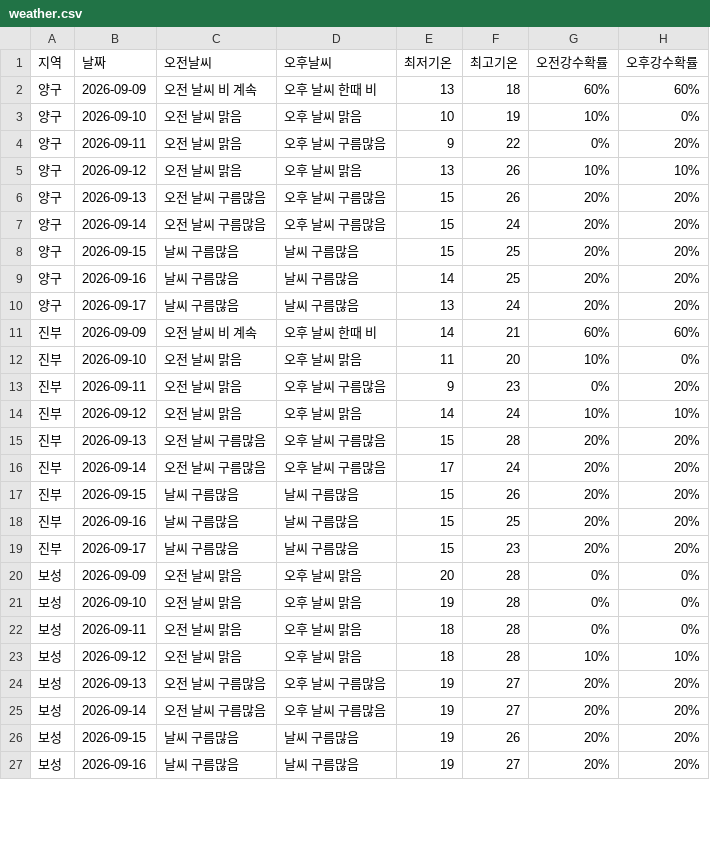
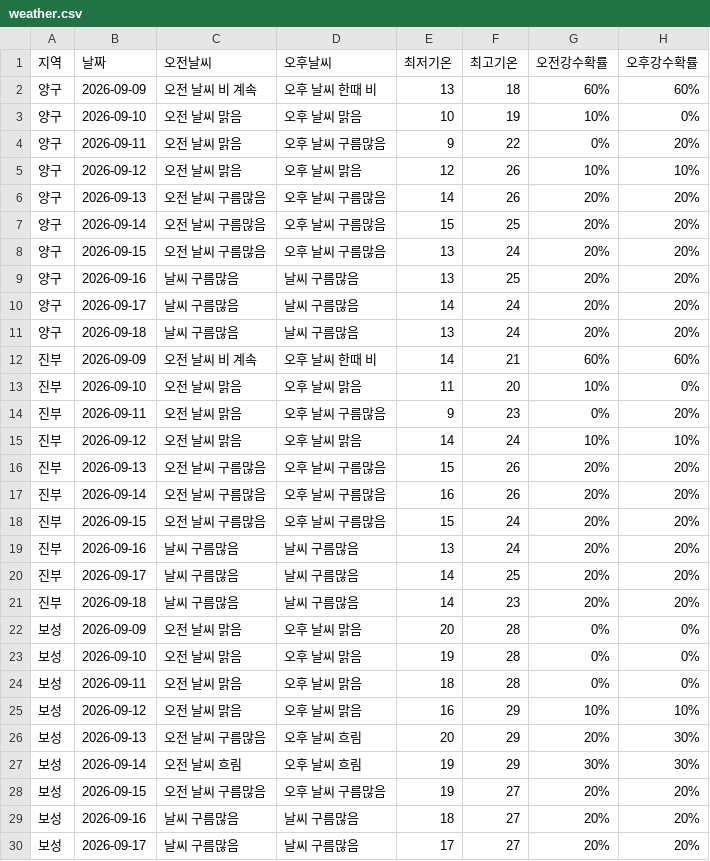
Before and after one commit to wngml7055/potato-times, a CSV file: data/weather.csv, drawn as a sheet; only a part is shown; the diff covers the shown part only.

```diff
--- a/data/weather.csv
+++ b/data/weather.csv
@@ -4,8 +4,9 @@
 양구,2026-09-11,오전 날씨 맑음,오후 날씨 구름많음,9,22,0%,20%
-양구,2026-09-12,오전 날씨 맑음,오후 날씨 맑음,13,26,10%,10%
-양구,2026-09-13,오전 날씨 구름많음,오후 날씨 구름많음,15,26,20%,20%
-양구,2026-09-14,오전 날씨 구름많음,오후 날씨 구름많음,15,24,20%,20%
-양구,2026-09-15,날씨 구름많음,날씨 구름많음,15,25,20%,20%
-양구,2026-09-16,날씨 구름많음,날씨 구름많음,14,25,20%,20%
-양구,2026-09-17,날씨 구름많음,날씨 구름많음,13,24,20%,20%
+양구,2026-09-12,오전 날씨 맑음,오후 날씨 맑음,12,26,10%,10%
+양구,2026-09-13,오전 날씨 구름많음,오후 날씨 구름많음,14,26,20%,20%
+양구,2026-09-14,오전 날씨 구름많음,오후 날씨 구름많음,15,25,20%,20%
+양구,2026-09-15,오전 날씨 구름많음,오후 날씨 구름많음,13,24,20%,20%
+양구,2026-09-16,날씨 구름많음,날씨 구름많음,13,25,20%,20%
+양구,2026-09-17,날씨 구름많음,날씨 구름많음,14,24,20%,20%
+양구,2026-09-18,날씨 구름많음,날씨 구름많음,13,24,20%,20%
 진부,2026-09-09,오전 날씨 비 계속,오후 날씨 한때 비,14,21,60%,60%
@@ -14,7 +15,8 @@
 진부,2026-09-12,오전 날씨 맑음,오후 날씨 맑음,14,24,10%,10%
-진부,2026-09-13,오전 날씨 구름많음,오후 날씨 구름많음,15,28,20%,20%
-진부,2026-09-14,오전 날씨 구름많음,오후 날씨 구름많음,17,24,20%,20%
-진부,2026-09-15,날씨 구름많음,날씨 구름많음,15,26,20%,20%
-진부,2026-09-16,날씨 구름많음,날씨 구름많음,15,25,20%,20%
-진부,2026-09-17,날씨 구름많음,날씨 구름많음,15,23,20%,20%
+진부,2026-09-13,오전 날씨 구름많음,오후 날씨 구름많음,15,26,20%,20%
+진부,2026-09-14,오전 날씨 구름많음,오후 날씨 구름많음,16,26,20%,20%
+진부,2026-09-15,오전 날씨 구름많음,오후 날씨 구름많음,15,24,20%,20%
+진부,2026-09-16,날씨 구름많음,날씨 구름많음,13,24,20%,20%
+진부,2026-09-17,날씨 구름많음,날씨 구름많음,14,25,20%,20%
+진부,2026-09-18,날씨 구름많음,날씨 구름많음,14,23,20%,20%
 보성,2026-09-09,오전 날씨 맑음,오후 날씨 맑음,20,28,0%,0%
@@ -22,6 +24,7 @@
 보성,2026-09-11,오전 날씨 맑음,오후 날씨 맑음,18,28,0%,0%
-보성,2026-09-12,오전 날씨 맑음,오후 날씨 맑음,18,28,10%,10%
-보성,2026-09-13,오전 날씨 구름많음,오후 날씨 구름많음,19,27,20%,20%
-보성,2026-09-14,오전 날씨 구름많음,오후 날씨 구름많음,19,27,20%,20%
-보성,2026-09-15,날씨 구름많음,날씨 구름많음,19,26,20%,20%
-보성,2026-09-16,날씨 구름많음,날씨 구름많음,19,27,20%,20%
+보성,2026-09-12,오전 날씨 맑음,오후 날씨 맑음,16,29,10%,10%
+보성,2026-09-13,오전 날씨 구름많음,오후 날씨 흐림,20,29,20%,30%
+보성,2026-09-14,오전 날씨 흐림,오후 날씨 흐림,19,29,30%,30%
+보성,2026-09-15,오전 날씨 구름많음,오후 날씨 구름많음,19,27,20%,20%
+보성,2026-09-16,날씨 구름많음,날씨 구름많음,18,27,20%,20%
+보성,2026-09-17,날씨 구름많음,날씨 구름많음,17,27,20%,20%
```
Also changed, not shown: 3 added rows and 28 edited cells elsewhere in this file.
